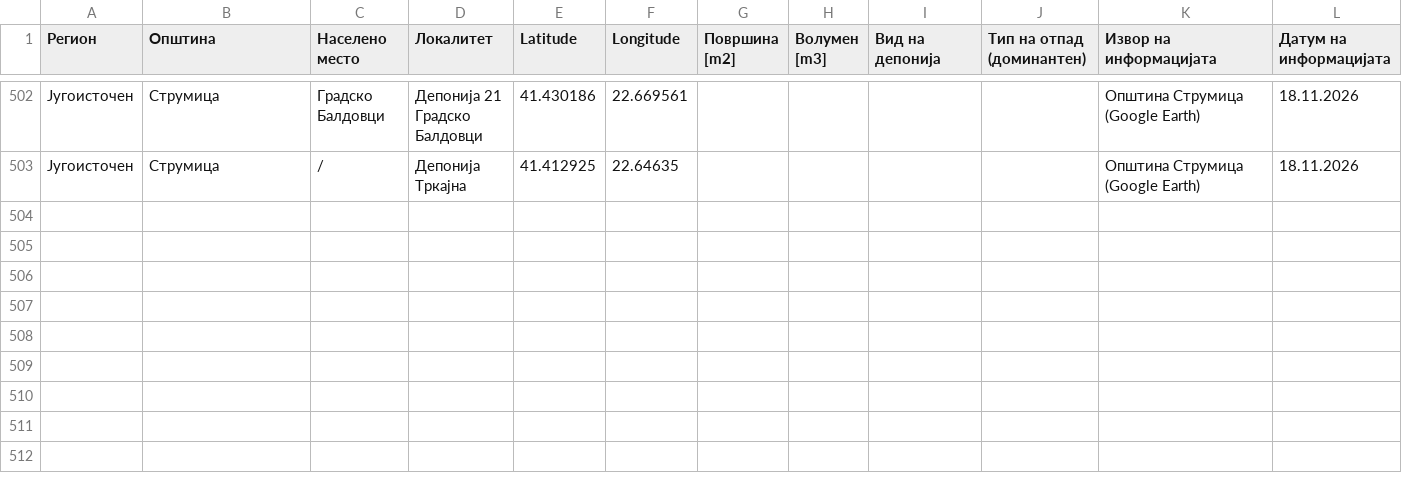
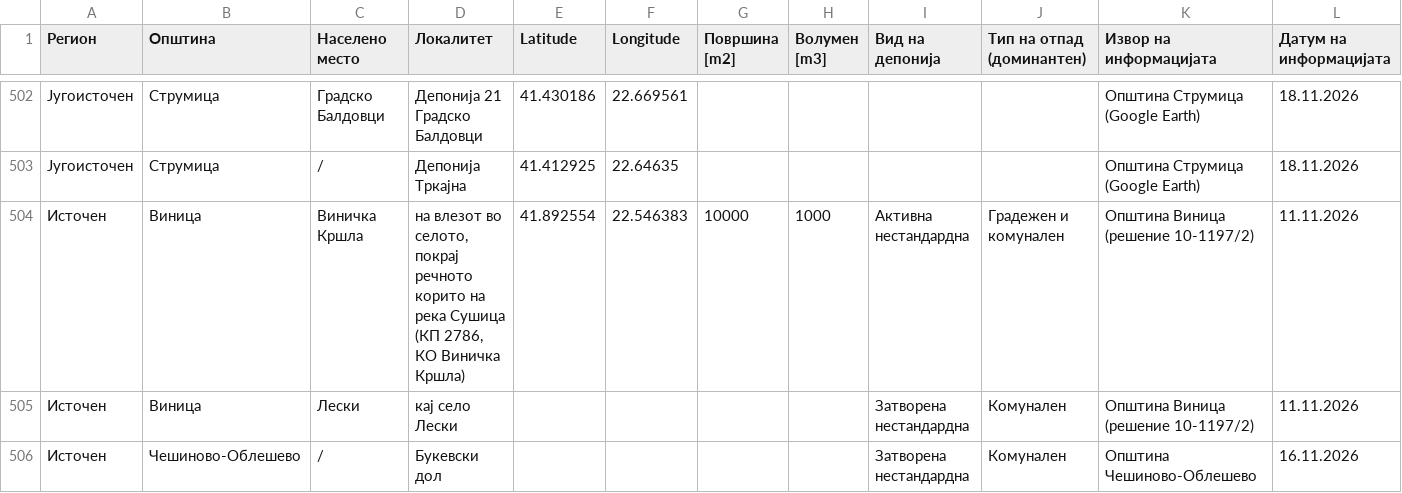
Before and after one commit to BorjanKalinoski/deponii, a CSV file: data/map-data.csv, drawn as a sheet; only a part is shown, gaps mark what is left out; rows hold the shown columns only; the diff names each change by its address in the sheet, - before the commit and + after, or states it on an @@ line.

```diff
--- a/data/map-data.csv
+++ b/data/map-data.csv
+row 504: Источен | Виница | Виничка Кршла | на влезот во селото, покрај речното корито на река Сушица (КП 2786, КО Виничка Кршла) | 41.892554 | 22.546383 | 10000 | 1000 | Активна нестандардна | Градежен и комунален | Општина Виница (решение 10-1197/2) | 11.11.2026
+row 505: Источен | Виница | Лески | кај село Лески |  |  |  |  | Затворена нестандардна | Комунален | Општина Виница (решение 10-1197/2) | 11.11.2026
+row 506: Источен | Чешиново-Облешево | / | Букевски дол |  |  |  |  | Затворена нестандардна | Комунален | Општина Чешиново-Облешево | 16.11.2026
```
Also changed, not shown: 1 other file.
